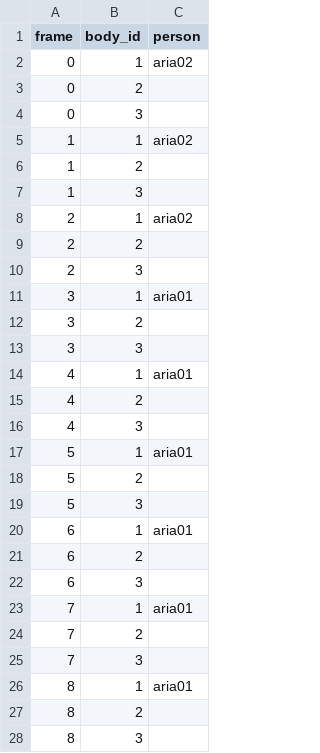
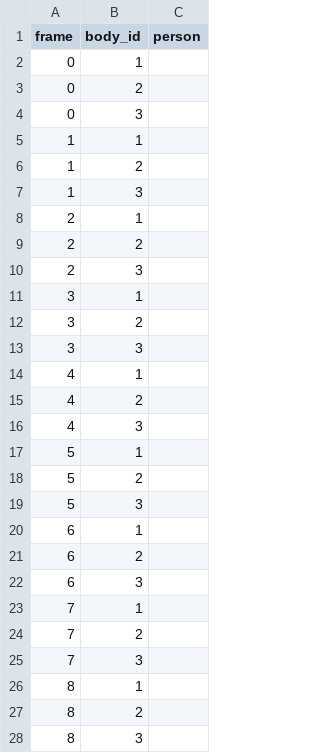
Before and after one commit to bkhnk48/monocular-hpe-person-detection-and-identity-reliability, a CSV file: outputs/mapping/h4d_041_grappling2_cam20/mapping_frames.csv, drawn as a sheet; only a part is shown; the diff covers the shown part only.

```diff
--- a/outputs/mapping/h4d_041_grappling2_cam20/mapping_frames.csv
+++ b/outputs/mapping/h4d_041_grappling2_cam20/mapping_frames.csv
@@ -1,27 +1,27 @@
 frame,body_id,person
-0,1,aria02
+0,1,
 0,2,
 0,3,
-1,1,aria02
+1,1,
 1,2,
 1,3,
-2,1,aria02
+2,1,
 2,2,
 2,3,
-3,1,aria01
+3,1,
 3,2,
 3,3,
-4,1,aria01
+4,1,
 4,2,
 4,3,
-5,1,aria01
+5,1,
 5,2,
 5,3,
-6,1,aria01
+6,1,
 6,2,
 6,3,
-7,1,aria01
+7,1,
 7,2,
 7,3,
-8,1,aria01
+8,1,
 8,2,
```
Also changed, not shown: 25 edited cells elsewhere in this file, 1 other file.
